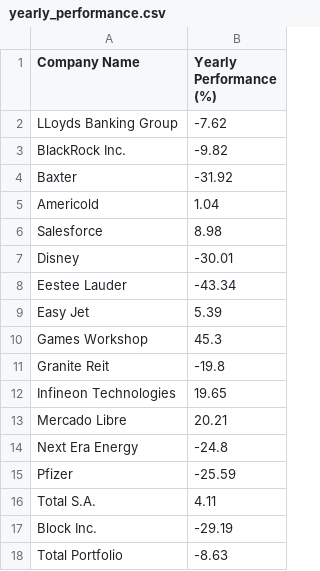
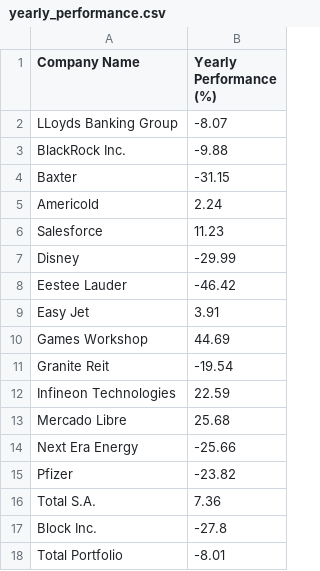
Before and after one commit to matat99/portfolio_mgr, a CSV file: revamp/yearly_performance.csv, drawn as a sheet.

```diff
--- a/revamp/yearly_performance.csv
+++ b/revamp/yearly_performance.csv
@@ -1,18 +1,18 @@
 Company Name,Yearly Performance (%)
-LLoyds Banking Group,-7.62
-BlackRock Inc.,-9.82
-Baxter,-31.92
-Americold,1.04
-Salesforce,8.98
-Disney,-30.01
-Eestee Lauder,-43.34
-Easy Jet,5.39
-Games Workshop,45.3
-Granite Reit,-19.8
-Infineon Technologies,19.65
-Mercado Libre,20.21
-Next Era Energy,-24.8
-Pfizer,-25.59
-Total S.A.,4.11
-Block Inc.,-29.19
-Total Portfolio,-8.63
+LLoyds Banking Group,-8.07
+BlackRock Inc.,-9.88
+Baxter,-31.15
+Americold,2.24
+Salesforce,11.23
+Disney,-29.99
+Eestee Lauder,-46.42
+Easy Jet,3.91
+Games Workshop,44.69
+Granite Reit,-19.54
+Infineon Technologies,22.59
+Mercado Libre,25.68
+Next Era Energy,-25.66
+Pfizer,-23.82
+Total S.A.,7.36
+Block Inc.,-27.8
+Total Portfolio,-8.01
```
Also changed, not shown: revamp/overall_performance.csv, revamp/portfolio_values.csv, 8 other files.
